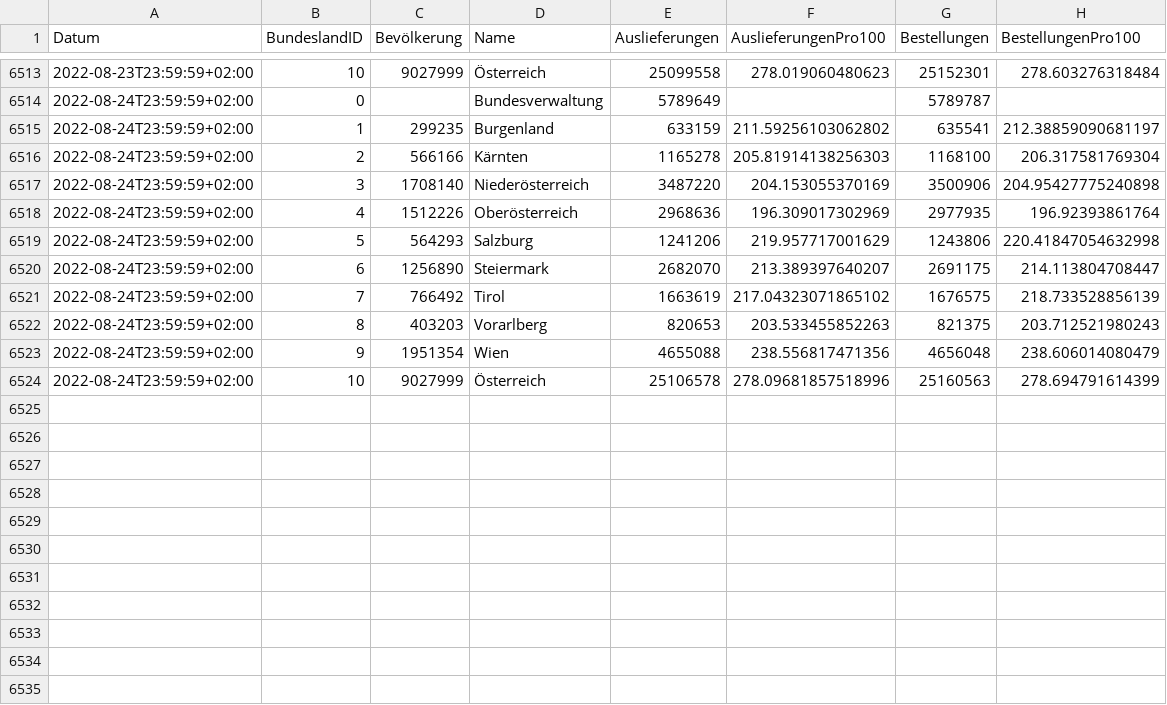
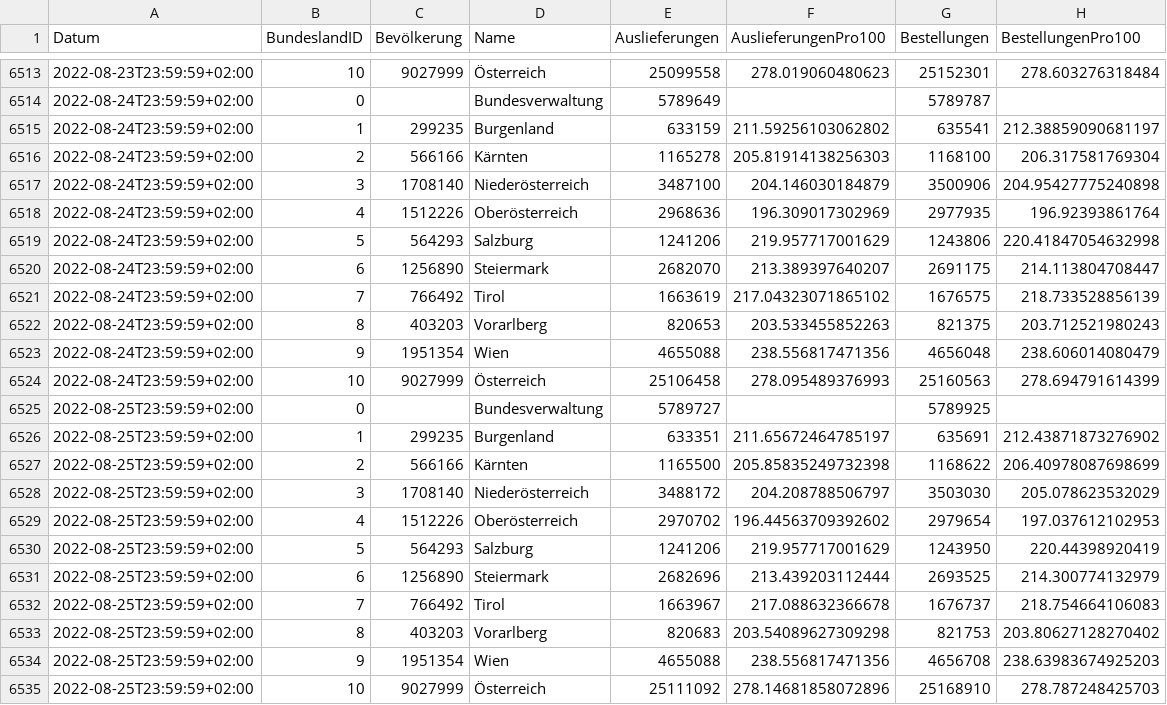
Before and after one commit to martin-illarion/ages_vac, a CSV file: timeline-bbg.csv, drawn as a sheet; only a part is shown, gaps mark what is left out.

```diff
--- a/timeline-bbg.csv
+++ b/timeline-bbg.csv
@@ -6516,3 +6516,3 @@
 2022-08-24T23:59:59+02:00,2,566166,Kärnten,1165278,205.81914138256303,1168100,206.317581769304
-2022-08-24T23:59:59+02:00,3,1708140,Niederösterreich,3487220,204.153055370169,3500906,204.95427775240898
+2022-08-24T23:59:59+02:00,3,1708140,Niederösterreich,3487100,204.146030184879,3500906,204.95427775240898
 2022-08-24T23:59:59+02:00,4,1512226,Oberösterreich,2968636,196.309017302969,2977935,196.92393861764
@@ -6523,2 +6523,13 @@
 2022-08-24T23:59:59+02:00,9,1951354,Wien,4655088,238.556817471356,4656048,238.606014080479
-2022-08-24T23:59:59+02:00,10,9027999,Österreich,25106578,278.09681857518996,25160563,278.694791614399
+2022-08-24T23:59:59+02:00,10,9027999,Österreich,25106458,278.095489376993,25160563,278.694791614399
+2022-08-25T23:59:59+02:00,0,,Bundesverwaltung,5789727,,5789925,
+2022-08-25T23:59:59+02:00,1,299235,Burgenland,633351,211.65672464785197,635691,212.43871873276902
+2022-08-25T23:59:59+02:00,2,566166,Kärnten,1165500,205.85835249732398,1168622,206.40978087698699
+2022-08-25T23:59:59+02:00,3,1708140,Niederösterreich,3488172,204.208788506797,3503030,205.078623532029
+2022-08-25T23:59:59+02:00,4,1512226,Oberösterreich,2970702,196.44563709392602,2979654,197.037612102953
+2022-08-25T23:59:59+02:00,5,564293,Salzburg,1241206,219.957717001629,1243950,220.44398920419
+2022-08-25T23:59:59+02:00,6,1256890,Steiermark,2682696,213.439203112444,2693525,214.300774132979
+2022-08-25T23:59:59+02:00,7,766492,Tirol,1663967,217.088632366678,1676737,218.754664106083
+2022-08-25T23:59:59+02:00,8,403203,Vorarlberg,820683,203.54089627309298,821753,203.80627128270402
+2022-08-25T23:59:59+02:00,9,1951354,Wien,4655088,238.556817471356,4656708,238.63983674925203
+2022-08-25T23:59:59+02:00,10,9027999,Österreich,25111092,278.14681858072896,25168910,278.787248425703
```
Also changed, not shown: bbg-niederösterreich.csv, bbg-oberösterreich.csv, 11 other files.
